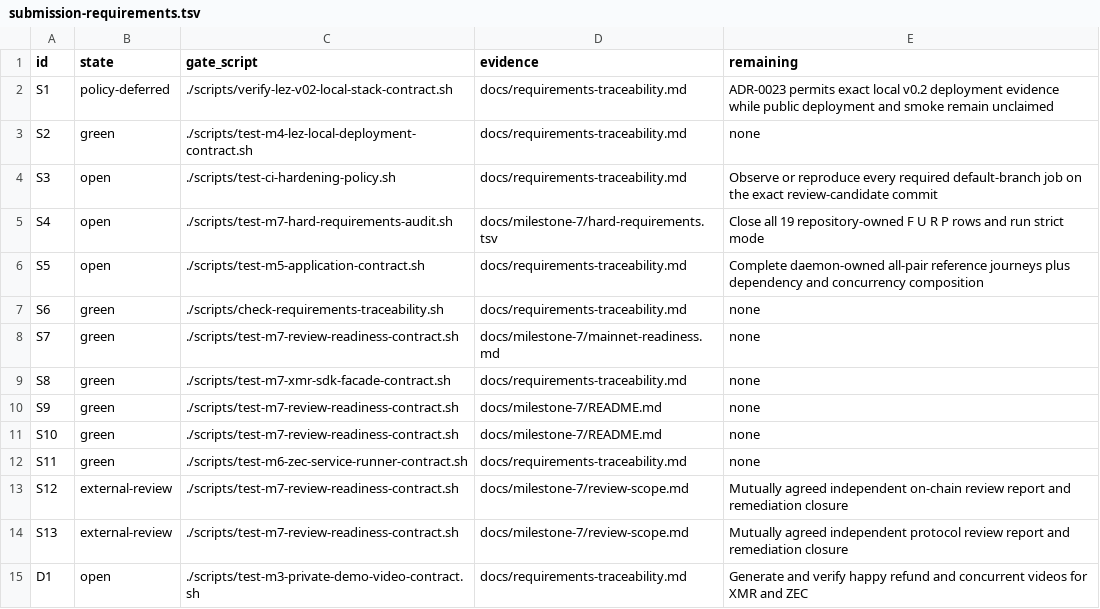
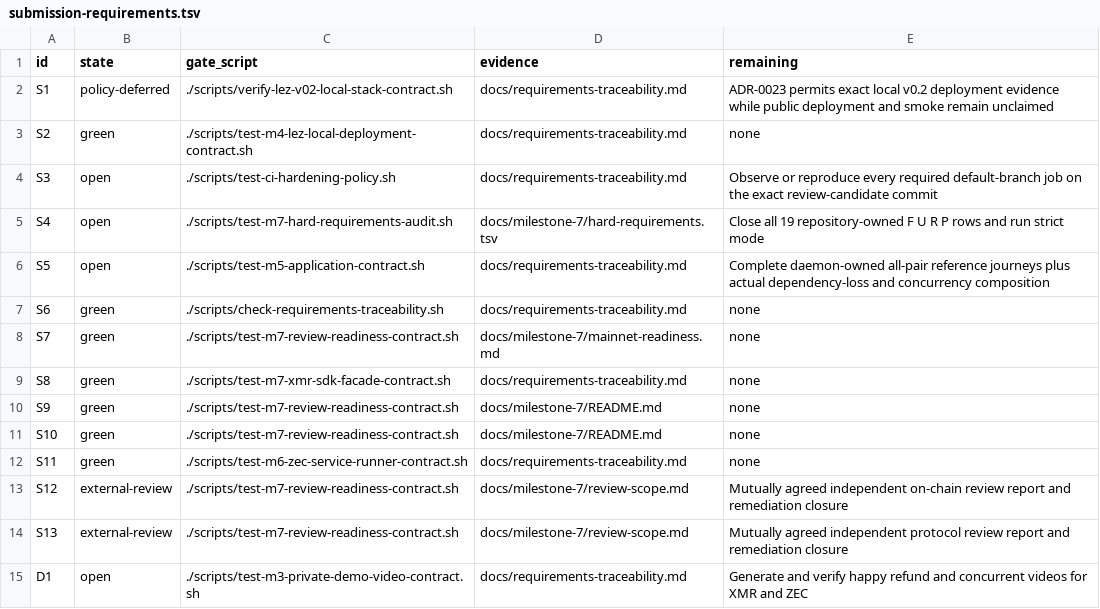
Before and after one commit to gateway-fm/lez-atomic-swaps, a TSV file: docs/milestone-7/submission-requirements.tsv, drawn as a sheet.

```diff
--- a/docs/milestone-7/submission-requirements.tsv
+++ b/docs/milestone-7/submission-requirements.tsv
@@ -5,3 +5,3 @@ S3	open	./scripts/test-ci-hardening-policy.sh	docs/requirements-traceability.md
 S4	open	./scripts/test-m7-hard-requirements-audit.sh	docs/milestone-7/hard-requirements.tsv	Close all 19 repository-owned F U R P rows and run strict mode
-S5	open	./scripts/test-m5-application-contract.sh	docs/requirements-traceability.md	Complete daemon-owned all-pair reference journeys plus dependency and concurrency composition
+S5	open	./scripts/test-m5-application-contract.sh	docs/requirements-traceability.md	Complete daemon-owned all-pair reference journeys plus actual dependency-loss and concurrency composition
 S6	green	./scripts/check-requirements-traceability.sh	docs/requirements-traceability.md	none
```
Also changed, not shown: docs/milestone-7/hard-requirements.tsv, 15 other files.
